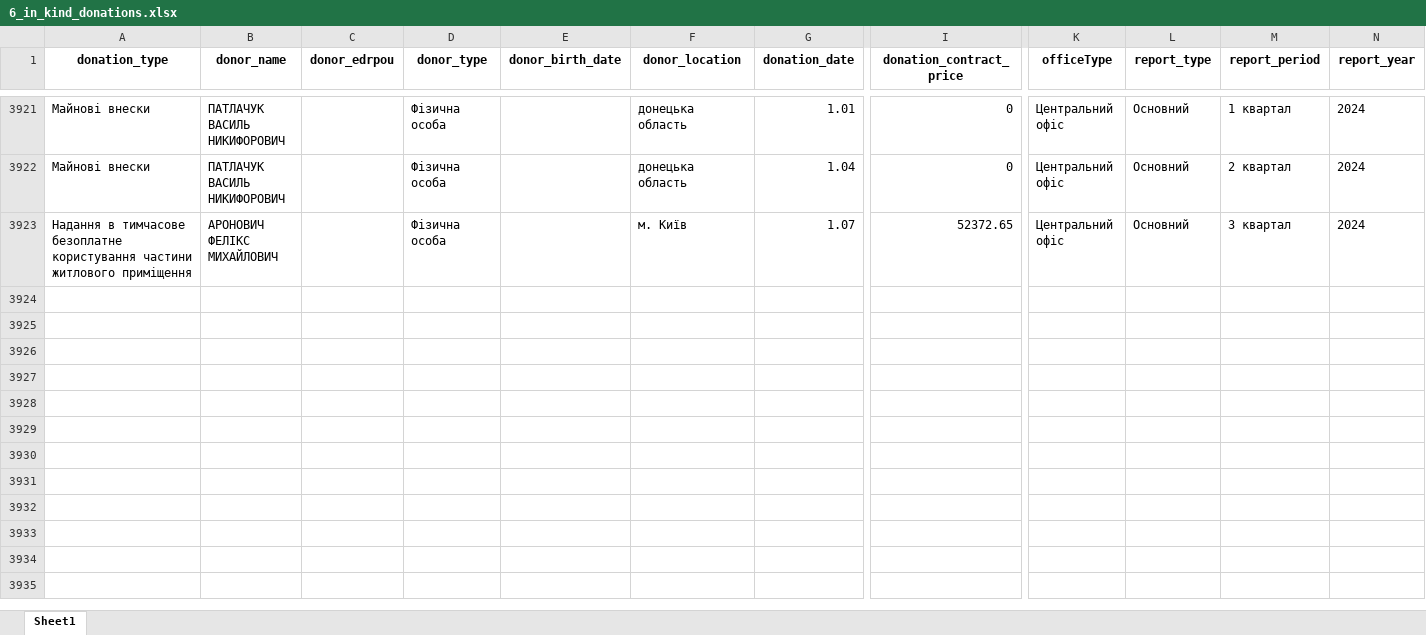
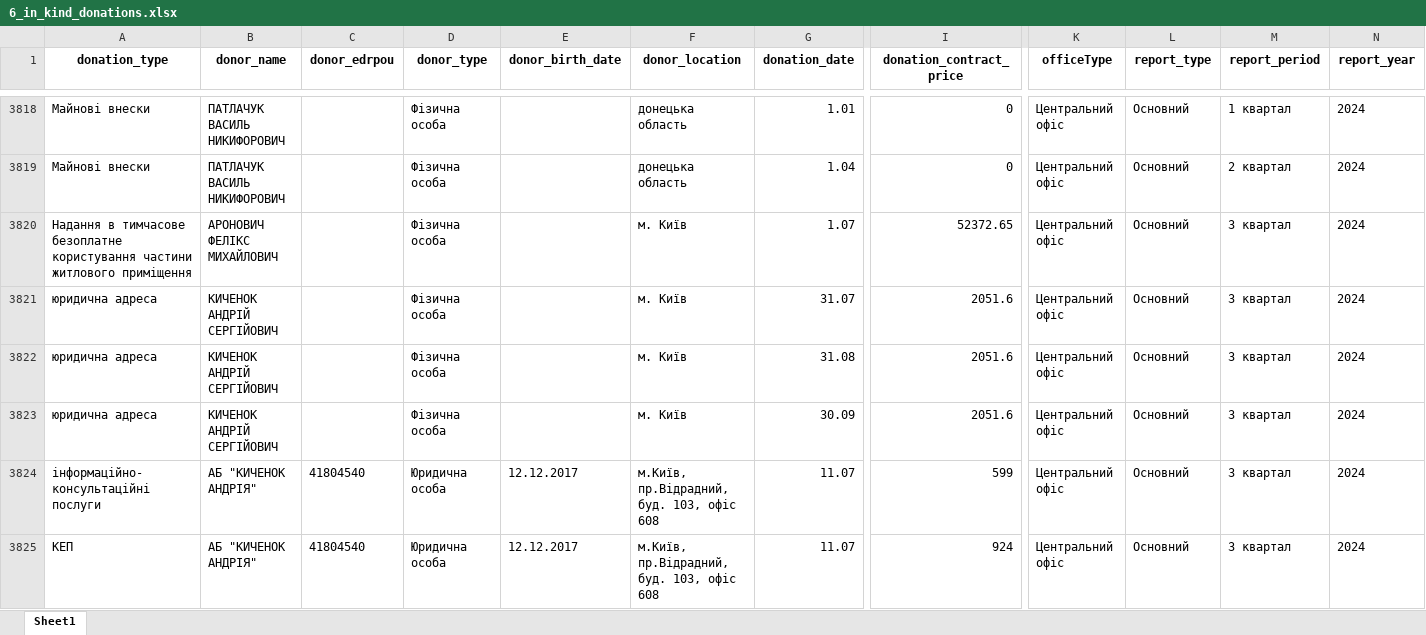
Before and after one commit to texty/politdata_nazk_tables, an Excel workbook: data/excel_tables/6_in_kind_donations.xlsx, sheet Sheet1, drawn as a sheet; only a part is shown, gaps mark what is left out; values as stored, in another font and other column widths than the file's, no borders; rows hold the shown columns only; the diff covers the shown part only; the diff names each change by its address in the sheet, - before the commit and + after, or states it on an @@ line.

```diff
--- a/data/excel_tables/6_in_kind_donations.xlsx (sheet Sheet1)
+++ b/data/excel_tables/6_in_kind_donations.xlsx (sheet Sheet1)
+row 3821: юридична адреса | КИЧЕНОК АНДРІЙ СЕРГІЙОВИЧ |  | Фізична особа |  | м. Київ | 31.07 | 2051.6 | Центральний офіс | Основний | 3 квартал | 2024
+row 3822: юридична адреса | КИЧЕНОК АНДРІЙ СЕРГІЙОВИЧ |  | Фізична особа |  | м. Київ | 31.08 | 2051.6 | Центральний офіс | Основний | 3 квартал | 2024
+row 3823: юридична адреса | КИЧЕНОК АНДРІЙ СЕРГІЙОВИЧ |  | Фізична особа |  | м. Київ | 30.09 | 2051.6 | Центральний офіс | Основний | 3 квартал | 2024
+row 3824: інформаційно-консультаційні послуги | АБ "КИЧЕНОК АНДРІЯ" | 41804540 | Юридична особа | 12.12.2017 | м.Київ, пр.Відрадний, буд. 103, офіс 608 | 11.07 | 599 | Центральний офіс | Основний | 3 квартал | 2024
+row 3825: КЕП | АБ "КИЧЕНОК АНДРІЯ" | 41804540 | Юридична особа | 12.12.2017 | м.Київ, пр.Відрадний, буд. 103, офіс 608 | 11.07 | 924 | Центральний офіс | Основний | 3 квартал | 2024
```
Also changed, not shown: 22 added rows and 103 moved rows elsewhere in this sheet, data/excel_tables/0_files_where_to_look_for_local_parties.xlsx, data/excel_tables/0_reports_per_period_per_party.xlsx, 19 other files.
